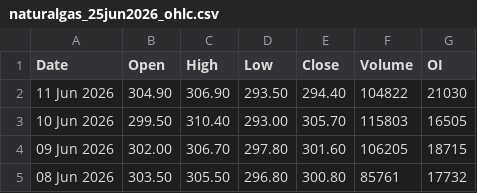
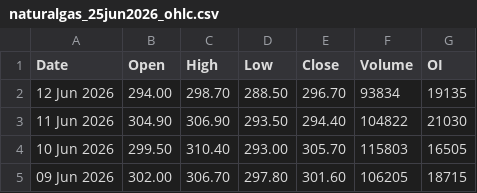
Before and after one commit to 27Krishnan/ZenithTrade-Algo, a CSV file: data/mcx_ohlc/naturalgas_25jun2026_ohlc.csv, drawn as a sheet; only a part is shown; the shorter side is filled out with more unchanged rows; the diff names each change by its address in the sheet, - before the commit and + after, or states it on an @@ line.

```diff
--- a/data/mcx_ohlc/naturalgas_25jun2026_ohlc.csv
+++ b/data/mcx_ohlc/naturalgas_25jun2026_ohlc.csv
+row 2: 12 Jun 2026 | 294.00 | 298.70 | 288.50 | 296.70 | 93834 | 19135
```
